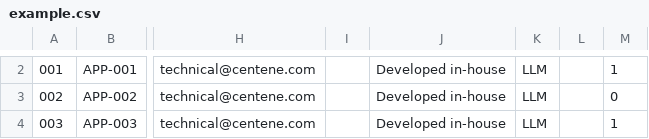
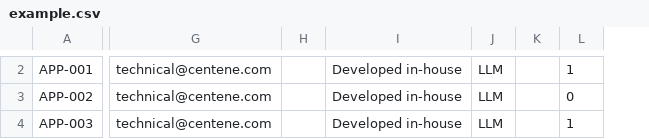
Before and after one commit to nikhila-gregforge/Invent_test, a CSV file: example.csv, drawn as a sheet; only a part is shown, gaps mark what is left out; removed rows and columns are numbered as before the commit, all else as after; the diff covers the shown part only; the diff names each change by its address in the sheet, - before the commit and + after, or states it on an @@ line.

Commit message:
Require fixed inventory columns and simplify validation to errors

```diff
--- a/example.csv
+++ b/example.csv
-column A, rows 2-4: 001 | 002 | 003
-column I, empty
+column H, empty
-column L, empty
+column K, empty
```
Also changed, not shown: 1 added row and 1 removed row elsewhere in this file, 13 other files.
